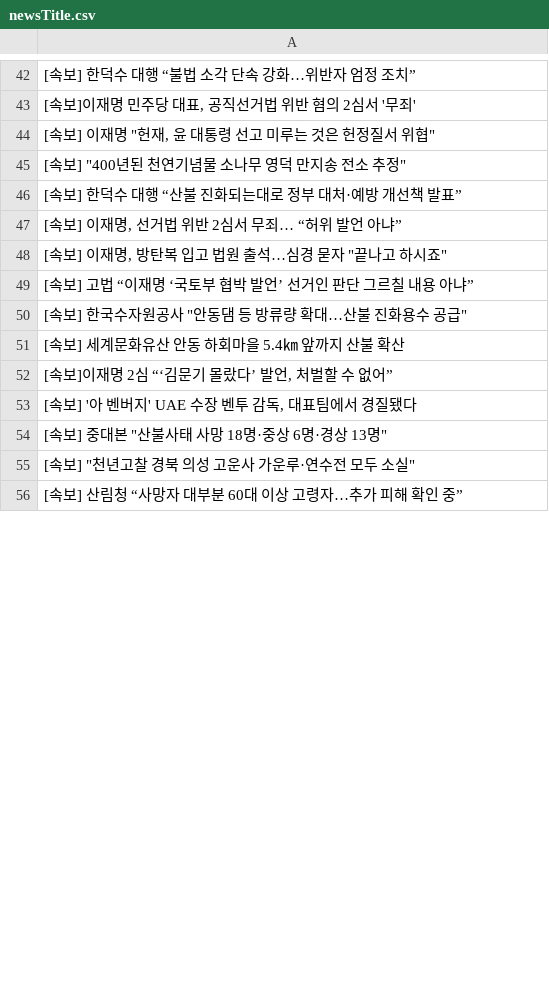
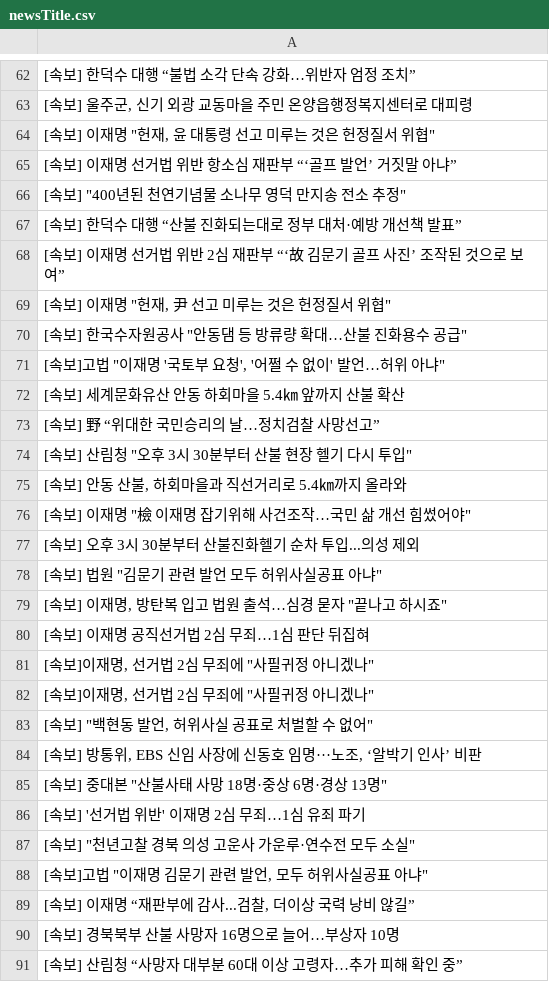
Before and after one commit to junhongkwon/News, a CSV file: newsTitle.csv, drawn as a sheet; only a part is shown, gaps mark what is left out; the diff covers the shown part only.

```diff
--- a/newsTitle.csv
+++ b/newsTitle.csv
@@ -42,15 +62,30 @@
  [속보] 한덕수 대행 “불법 소각 단속 강화…위반자 엄정 조치”
-" [속보]이재명 민주당 대표, 공직선거법 위반 혐의 2심서 '무죄' "
+" [속보] 울주군, 신기 외광 교동마을 주민 온양읍행정복지센터로 대피령 "
 " [속보] 이재명 ""헌재, 윤 대통령 선고 미루는 것은 헌정질서 위협"" "
+ [속보] 이재명 선거법 위반 항소심 재판부 “‘골프 발언’ 거짓말 아냐”
 " [속보] ""400년된 천연기념물 소나무 영덕 만지송 전소 추정"" "
  [속보] 한덕수 대행 “산불 진화되는대로 정부 대처·예방 개선책 발표”
-" [속보] 이재명, 선거법 위반 2심서 무죄… “허위 발언 아냐” "
+ [속보] 이재명 선거법 위반 2심 재판부 “‘故 김문기 골프 사진’ 조작된 것으로 보여”
+" [속보] 이재명 ""헌재, 尹 선고 미루는 것은 헌정질서 위협"" "
+" [속보] 한국수자원공사 ""안동댐 등 방류량 확대…산불 진화용수 공급"" "
+" [속보]고법 ""이재명 '국토부 요청', '어쩔 수 없이' 발언…허위 아냐"" "
+ [속보] 세계문화유산 안동 하회마을 5.4㎞ 앞까지 산불 확산
+ [속보] 野 “위대한 국민승리의 날…정치검찰 사망선고”
+" [속보] 산림청 ""오후 3시 30분부터 산불 현장 헬기 다시 투입"" "
+" [속보] 안동 산불, 하회마을과 직선거리로 5.4㎞까지 올라와 "
+" [속보] 이재명 ""檢 이재명 잡기위해 사건조작…국민 삶 개선 힘썼어야"" "
+ [속보] 오후 3시 30분부터 산불진화헬기 순차 투입...의성 제외
+" [속보] 법원 ""김문기 관련 발언 모두 허위사실공표 아냐"" "
 " [속보] 이재명, 방탄복 입고 법원 출석…심경 묻자 ""끝나고 하시죠"" "
- [속보] 고법 “이재명 ‘국토부 협박 발언’ 선거인 판단 그르칠 내용 아냐”
-" [속보] 한국수자원공사 ""안동댐 등 방류량 확대…산불 진화용수 공급"" "
- [속보] 세계문화유산 안동 하회마을 5.4㎞ 앞까지 산불 확산
-" [속보]이재명 2심 “‘김문기 몰랐다’ 발언, 처벌할 수 없어” "
-" [속보] '아 벤버지' UAE 수장 벤투 감독, 대표팀에서 경질됐다 "
+ [속보] 이재명 공직선거법 2심 무죄…1심 판단 뒤집혀
+" [속보]이재명, 선거법 2심 무죄에 ""사필귀정 아니겠나"" "
+" [속보]이재명, 선거법 2심 무죄에 ""사필귀정 아니겠나"" "
+" [속보] ""백현동 발언, 허위사실 공표로 처벌할 수 없어"" "
+" [속보] 방통위, EBS 신임 사장에 신동호 임명···노조, ‘알박기 인사’ 비판 "
 " [속보] 중대본 ""산불사태 사망 18명·중상 6명·경상 13명"" "
+ [속보] '선거법 위반' 이재명 2심 무죄…1심 유죄 파기
 " [속보] ""천년고찰 경북 의성 고운사 가운루·연수전 모두 소실"" "
+" [속보]고법 ""이재명 김문기 관련 발언, 모두 허위사실공표 아냐"" "
+" [속보] 이재명 “재판부에 감사...검찰, 더이상 국력 낭비 않길” "
+ [속보] 경북북부 산불 사망자 16명으로 늘어…부상자 10명
  [속보] 산림청 “사망자 대부분 60대 이상 고령자…추가 피해 확인 중”
```
Also changed, not shown: 22 added rows, 36 removed rows, 5 moved rows and 22 edited cells elsewhere in this file.
